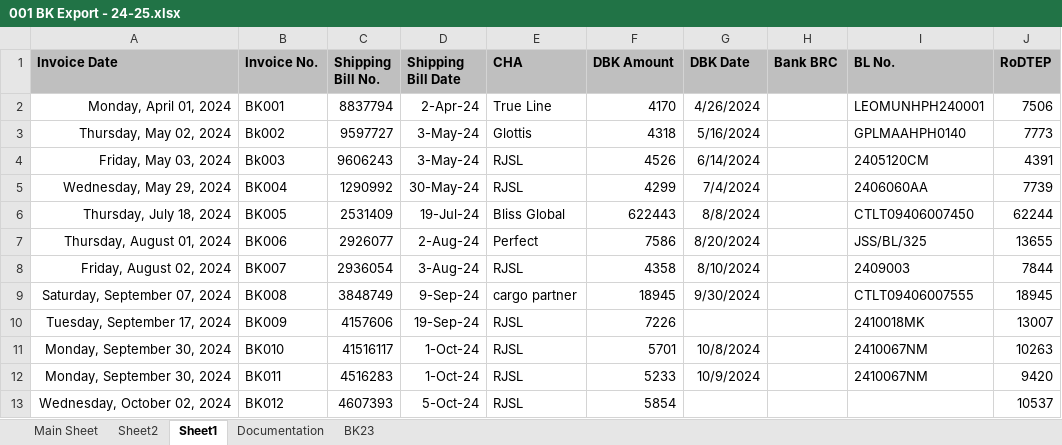
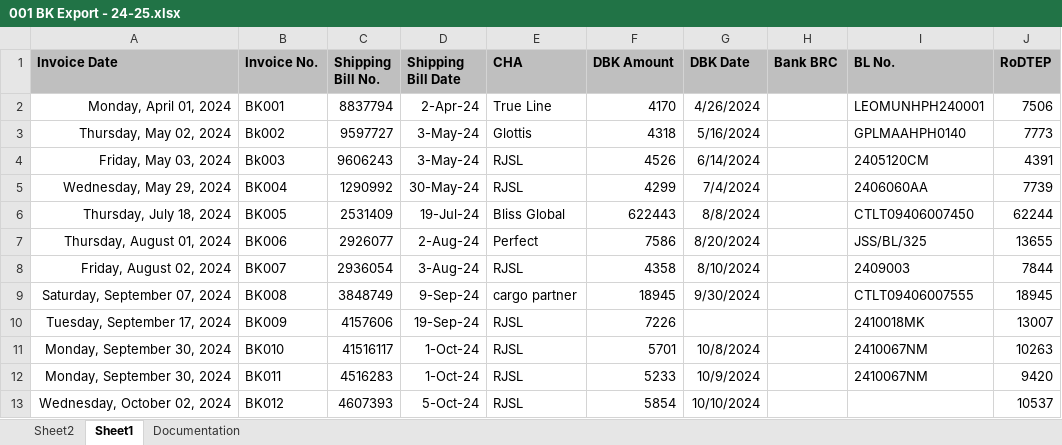
Before and after one commit to Bkexports/invoices, an Excel workbook: 24-25/001 BK Export - 24-25.xlsx, sheet Sheet1, drawn as a sheet; only a part is shown; values as stored, in another font and other column widths than the file's, no borders; the diff names each change by its address in the sheet, - before the commit and + after, or states it on an @@ line.

```diff
--- a/24-25/001 BK Export - 24-25.xlsx (sheet Sheet1)
+++ b/24-25/001 BK Export - 24-25.xlsx (sheet Sheet1)
-sheet tab: Main Sheet
-sheet tab: BK23
-G13 (DBK Date): (empty)
+G13 (DBK Date): 10/10/2024
```
Also changed, not shown: 1 other file.
